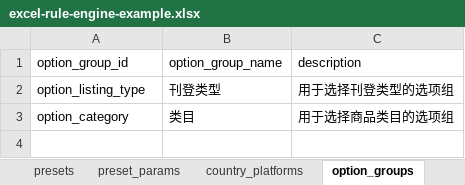
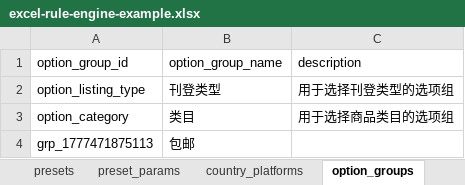
Before and after one commit to wei-py/profit, an Excel workbook: docs/excel-rule-engine-example.xlsx, sheet option_groups, drawn as a sheet; values as stored, in another font and other column widths than the file's, no borders; the diff names each change by its address in the sheet, - before the commit and + after, or states it on an @@ line.

```diff
--- a/docs/excel-rule-engine-example.xlsx (sheet option_groups)
+++ b/docs/excel-rule-engine-example.xlsx (sheet option_groups)
+row 4: grp_1777471875113 | 包邮
```
Also changed, not shown: sheet shipping_cost_table, sheet preset_params, sheet option_items, docs/excel-rule-engine-example备份.xlsx, public/examples/excel-rule-engine-example.xlsx, 9 other files.
